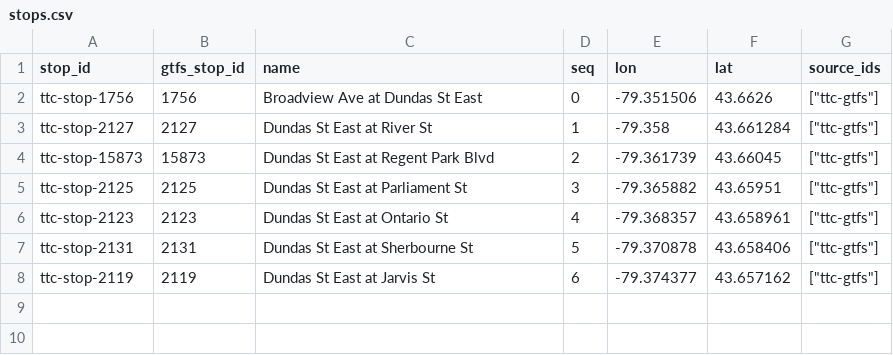
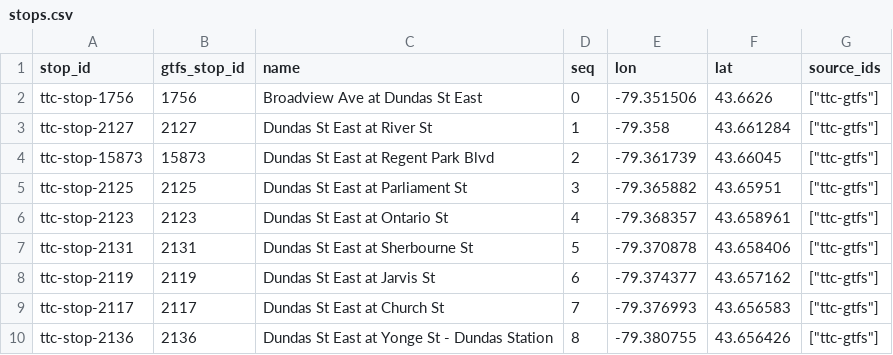
Before and after one commit to emtato/Urbanova, a CSV file: data/reviewed/stops.csv, drawn as a sheet.

Commit message:
Extend westbound 505 corridor to TMU Station

```diff
--- a/data/reviewed/stops.csv
+++ b/data/reviewed/stops.csv
@@ -8 +8,3 @@ ttc-stop-2131,2131,Dundas St East at Sherbourne St,5,-79.370878,43.658406,"[""tt
 ttc-stop-2119,2119,Dundas St East at Jarvis St,6,-79.374377,43.657162,"[""ttc-gtfs""]"
+ttc-stop-2117,2117,Dundas St East at Church St,7,-79.376993,43.656583,"[""ttc-gtfs""]"
+ttc-stop-2136,2136,Dundas St East at Yonge St - Dundas Station,8,-79.380755,43.656426,"[""ttc-gtfs""]"
```
Also changed, not shown: data/reviewed/development_shortlist.csv, data/reviewed/developments.csv, 21 other files.
